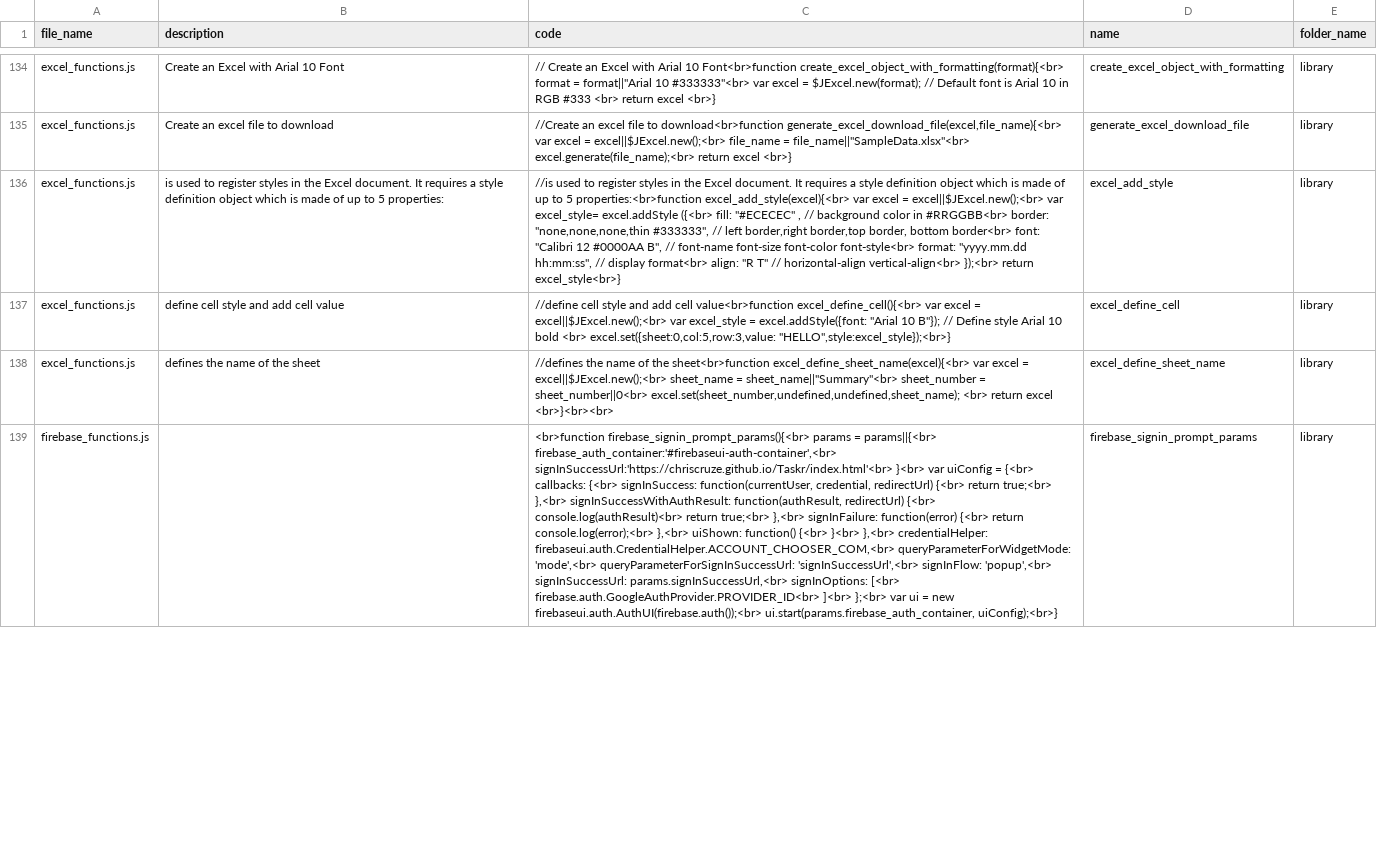
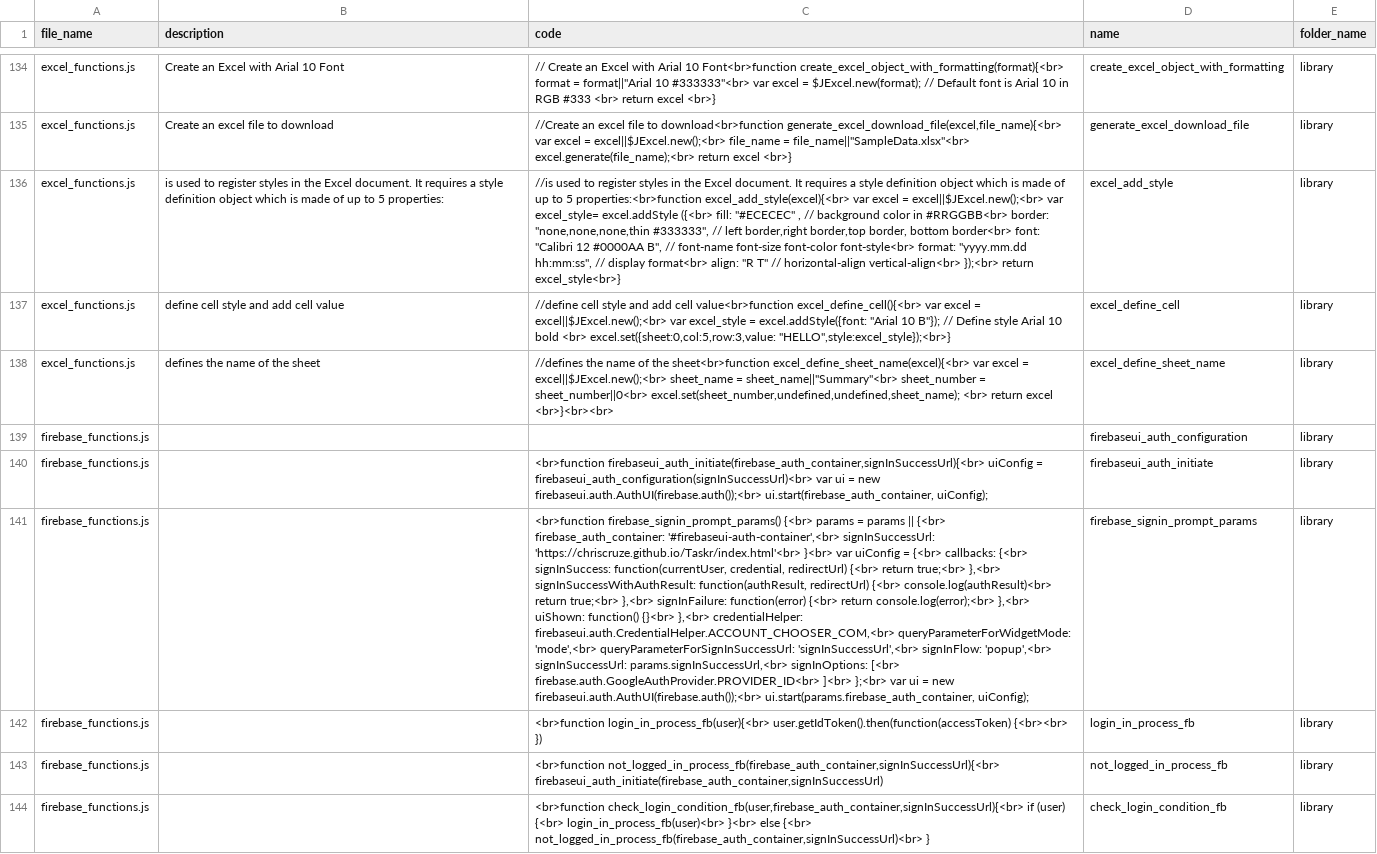
Before and after one commit to ChrisCruze/jutility, a CSV file: functions.csv, drawn as a sheet; only a part is shown, gaps mark what is left out; addresses are those after the commit; the diff covers the shown part only; the diff names each change by its address in the sheet, - before the commit and + after, or states it on an @@ line.

```diff
--- a/functions.csv
+++ b/functions.csv
+row 139: firebase_functions.js |  |  | firebaseui_auth_configuration | library
+row 140: firebase_functions.js |  | <br>function firebaseui_auth_initiate(firebase_auth_container,signInSuccessUrl){<br> uiConfig = firebaseui_auth_configuration(signInSuccessUrl)<br> var ui = new firebaseui.auth.AuthUI(firebase.auth());<br> ui.start(firebase_auth_container, uiConfig); | firebaseui_auth_initiate | library
-C141 (code): <br>function firebase_signin_prompt_params(){<br> params = params||{<br> firebase_auth_container:'#firebaseui-auth-container',<br> signInSuccessUrl:'https://chriscruze.github.io/Taskr/index.html'<br> }<br> var uiConfig = {<br> callbacks: {<br> signInSuccess: function(currentUser, credential, redirectUrl) {<br> return true;<br> },<br> signInSuccessWithAuthResult: function(authResult, redirectUrl) {<br> console.log(authResult)<br> return true;<br> },<br> signInFailure: function(error) {<br> return console.log(error);<br> },<br> uiShown: function() {<br> }<br> },<br> credentialHelper: firebaseui.auth.CredentialHelper.ACCOUNT_CHOOSER_COM,<br> queryParameterForWidgetMode: 'mode',<br> queryParameterForSignInSuccessUrl: 'signInSuccessUrl',<br> signInFlow: 'popup',<br> signInSuccessUrl: params.signInSuccessUrl,<br> signInOptions: [<br> firebase.auth.GoogleAuthProvider.PROVIDER_ID<br> ]<br> };<br> var ui = new firebaseui.auth.AuthUI(firebase.auth());<br> ui.start(params.firebase_auth_container, uiConfig);<br>}
+C141 (code): <br>function firebase_signin_prompt_params() {<br> params = params || {<br> firebase_auth_container: '#firebaseui-auth-container',<br> signInSuccessUrl: 'https://chriscruze.github.io/Taskr/index.html'<br> }<br> var uiConfig = {<br> callbacks: {<br> signInSuccess: function(currentUser, credential, redirectUrl) {<br> return true;<br> },<br> signInSuccessWithAuthResult: function(authResult, redirectUrl) {<br> console.log(authResult)<br> return true;<br> },<br> signInFailure: function(error) {<br> return console.log(error);<br> },<br> uiShown: function() {}<br> },<br> credentialHelper: firebaseui.auth.CredentialHelper.ACCOUNT_CHOOSER_COM,<br> queryParameterForWidgetMode: 'mode',<br> queryParameterForSignInSuccessUrl: 'signInSuccessUrl',<br> signInFlow: 'popup',<br> signInSuccessUrl: params.signInSuccessUrl,<br> signInOptions: [<br> firebase.auth.GoogleAuthProvider.PROVIDER_ID<br> ]<br> };<br> var ui = new firebaseui.auth.AuthUI(firebase.auth());<br> ui.start(params.firebase_auth_container, uiConfig);
+row 142: firebase_functions.js |  | <br>function login_in_process_fb(user){<br> user.getIdToken().then(function(accessToken) {<br><br> }) | login_in_process_fb | library
+row 143: firebase_functions.js |  | <br>function not_logged_in_process_fb(firebase_auth_container,signInSuccessUrl){<br> firebaseui_auth_initiate(firebase_auth_container,signInSuccessUrl) | not_logged_in_process_fb | library
+row 144: firebase_functions.js |  | <br>function check_login_condition_fb(user,firebase_auth_container,signInSuccessUrl){<br> if (user) {<br> login_in_process_fb(user)<br> }<br> else {<br> not_logged_in_process_fb(firebase_auth_container,signInSuccessUrl)<br> } | check_login_condition_fb | library
```
Also changed, not shown: 3 added rows and 21 edited cells elsewhere in this file, 5 other files.
